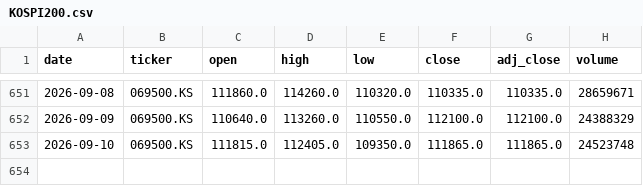
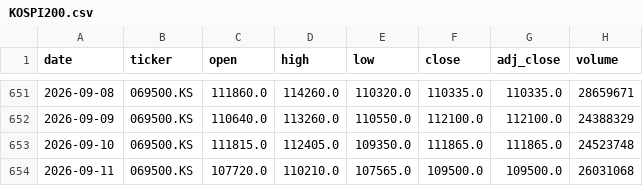
Before and after one commit to hyunsungkim73/HAA_Leader_Sector_System, a CSV file: data/raw/prices/KOSPI200.csv, drawn as a sheet; only a part is shown, gaps mark what is left out.

```diff
--- a/data/raw/prices/KOSPI200.csv
+++ b/data/raw/prices/KOSPI200.csv
@@ -653 +653,2 @@ date,ticker,open,high,low,close,adj_close,volume
 2026-09-10,069500.KS,111815.0,112405.0,109350.0,111865.0,111865.0,24523748
+2026-09-11,069500.KS,107720.0,110210.0,107565.0,109500.0,109500.0,26031068
```
Also changed, not shown: data/derived/momentum_weekly.csv, data/derived/relative_strength_weekly.csv, 20 other files.
